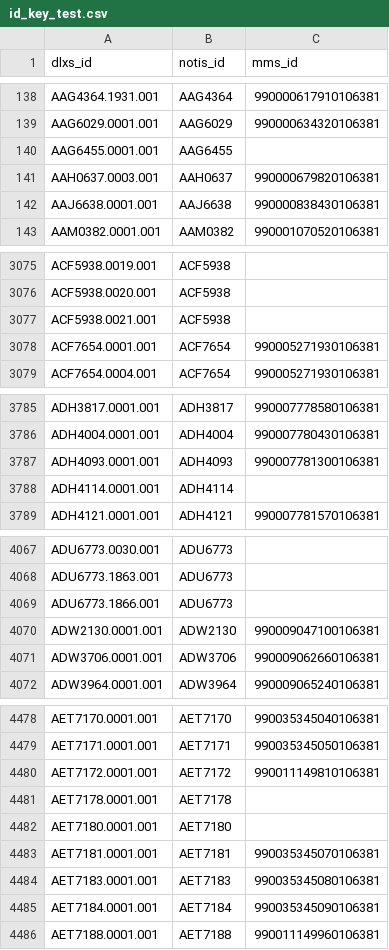
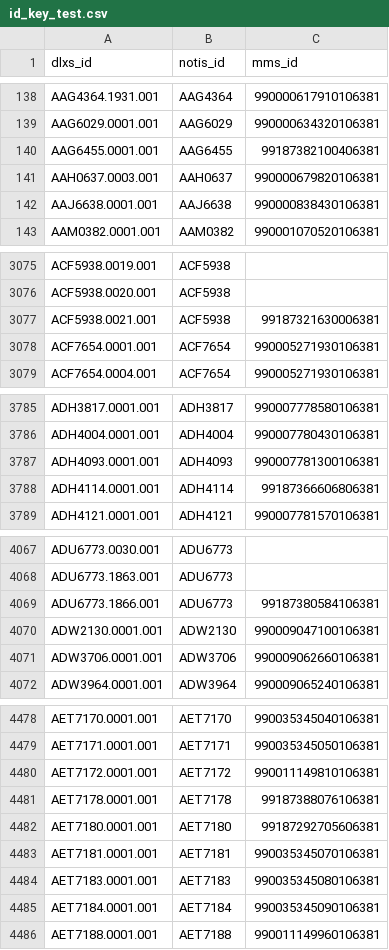
Before and after one commit to GregMcC5/moa, a CSV file: dif/id_key_test.csv, drawn as a sheet; only a part is shown, gaps mark what is left out; the diff covers the shown part only.

```diff
--- a/dif/id_key_test.csv
+++ b/dif/id_key_test.csv
@@ -139,3 +139,3 @@ AAG4364.1931.001,AAG4364,990000617910106381
 AAG6029.0001.001,AAG6029,990000634320106381
-AAG6455.0001.001,AAG6455,
+AAG6455.0001.001,AAG6455,99187382100406381
 AAH0637.0003.001,AAH0637,990000679820106381
@@ -3076,3 +3076,3 @@ ACF5938.0019.001,ACF5938,
 ACF5938.0020.001,ACF5938,
-ACF5938.0021.001,ACF5938,
+ACF5938.0021.001,ACF5938,99187321630006381
 ACF7654.0001.001,ACF7654,990005271930106381
@@ -3787,3 +3787,3 @@ ADH4004.0001.001,ADH4004,990007780430106381
 ADH4093.0001.001,ADH4093,990007781300106381
-ADH4114.0001.001,ADH4114,
+ADH4114.0001.001,ADH4114,99187366606806381
 ADH4121.0001.001,ADH4121,990007781570106381
@@ -4068,3 +4068,3 @@ ADU6773.0030.001,ADU6773,
 ADU6773.1863.001,ADU6773,
-ADU6773.1866.001,ADU6773,
+ADU6773.1866.001,ADU6773,99187380584106381
 ADW2130.0001.001,ADW2130,990009047100106381
@@ -4480,4 +4480,4 @@ AET7171.0001.001,AET7171,990035345050106381
 AET7172.0001.001,AET7172,990011149810106381
-AET7178.0001.001,AET7178,
-AET7180.0001.001,AET7180,
+AET7178.0001.001,AET7178,99187388076106381
+AET7180.0001.001,AET7180,99187292705606381
 AET7181.0001.001,AET7181,990035345070106381
```
Also changed, not shown: 9 edited cells elsewhere in this file, 2 other files.
